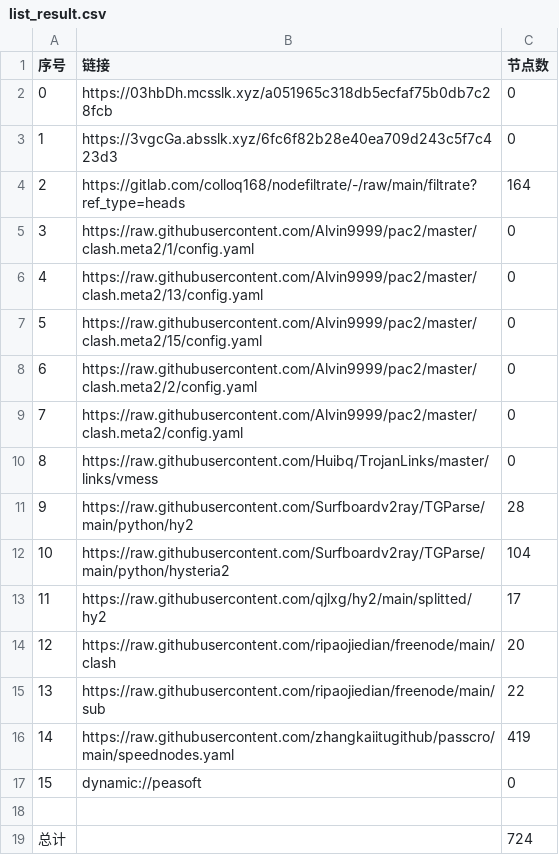
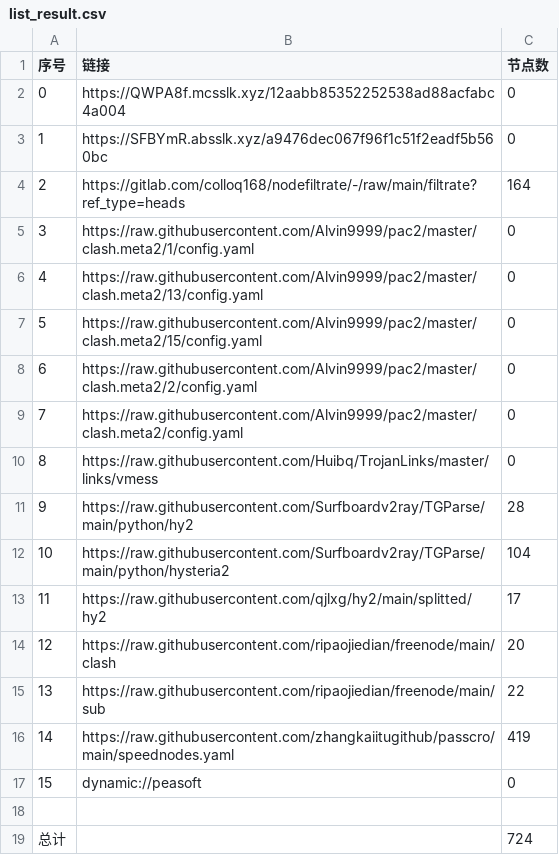
Before and after one commit to akflytiger/AutoMergePublicNodes, a CSV file: list_result.csv, drawn as a sheet.

```diff
--- a/list_result.csv
+++ b/list_result.csv
@@ -1,4 +1,4 @@
 序号,链接,节点数
-0,https://03hbDh.mcsslk.xyz/a051965c318db5ecfaf75b0db7c28fcb,0
-1,https://3vgcGa.absslk.xyz/6fc6f82b28e40ea709d243c5f7c423d3,0
+0,https://QWPA8f.mcsslk.xyz/12aabb85352252538ad88acfabc4a004,0
+1,https://SFBYmR.absslk.xyz/a9476dec067f96f1c51f2eadf5b560bc,0
 2,https://gitlab.com/colloq168/nodefiltrate/-/raw/main/filtrate?ref_type=heads,164
```
Also changed, not shown: 5 other files.
